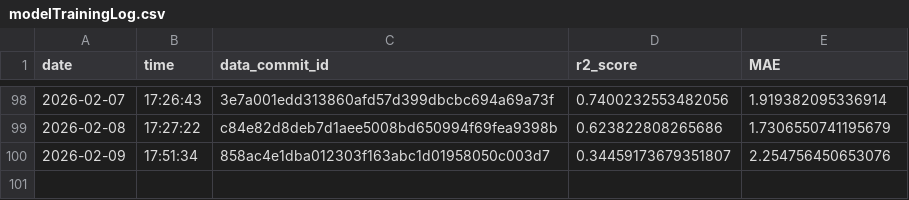
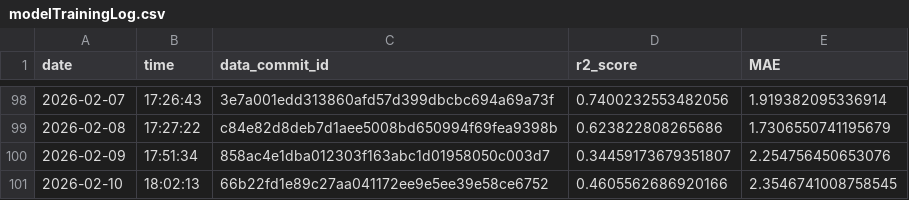
Before and after one commit to Markus-Ehrlich/MLGS, a CSV file: logs/modelTrainingLog.csv, drawn as a sheet; only a part is shown, gaps mark what is left out.

```diff
--- a/logs/modelTrainingLog.csv
+++ b/logs/modelTrainingLog.csv
@@ -100 +100,2 @@ date,time,data_commit_id,r2_score,MAE
 2026-02-09,17:51:34,858ac4e1dba012303f163abc1d01958050c003d7,0.34459173679351807,2.254756450653076
+2026-02-10,18:02:13,66b22fd1e89c27aa041172ee9e5ee39e58ce6752,0.4605562686920166,2.3546741008758545
```
Also changed, not shown: 2 other files.
